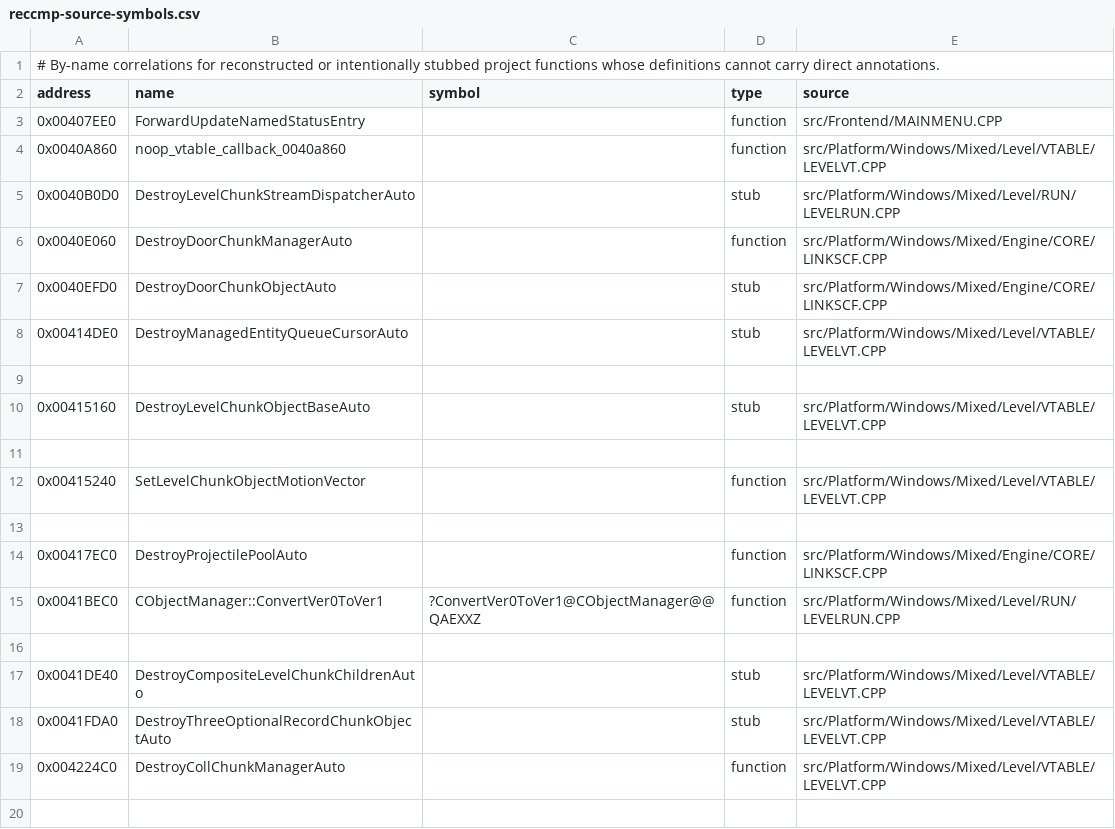
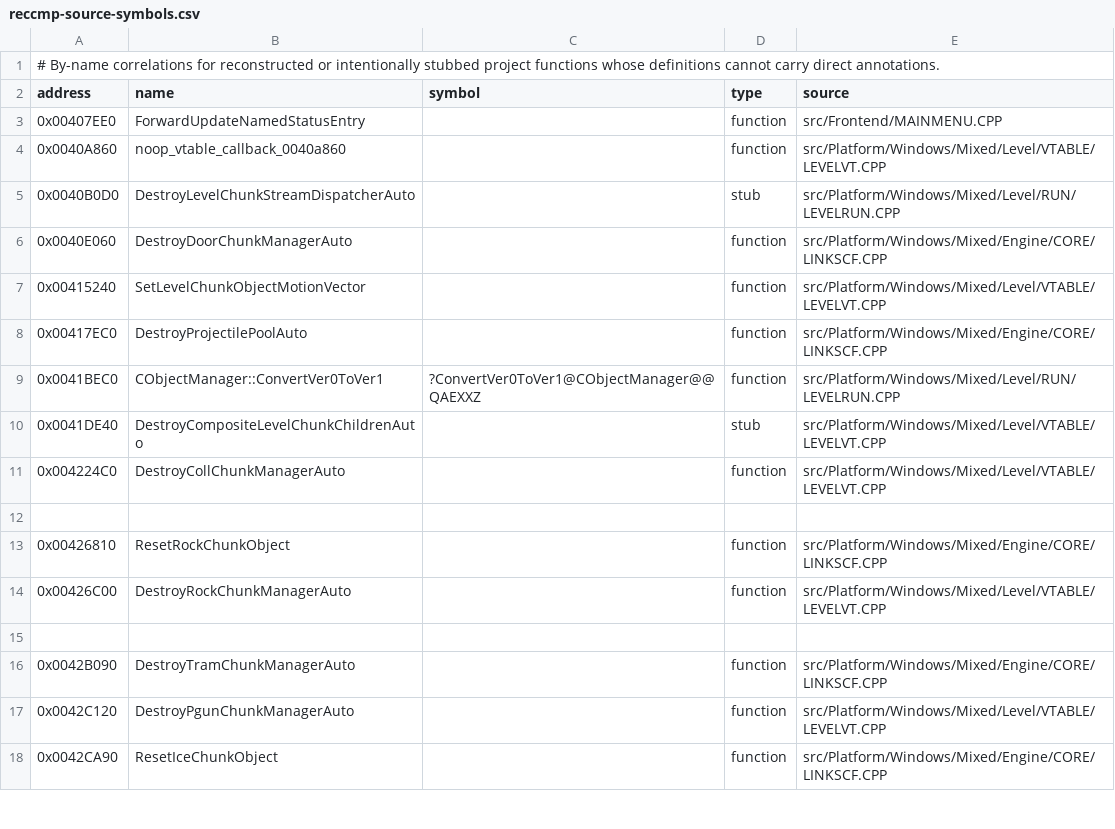
Before and after one commit to vonhoff/lemball-decomp, a CSV file: data/reccmp-source-symbols.csv, drawn as a sheet; only a part is shown; the shorter side is filled out with more unchanged rows; the diff names each change by its address in the sheet, - before the commit and + after, or states it on an @@ line.

Commit message:
lint: remove 4 orphaned CSV stub rows for re-homed funcs (0x40EFD0/0x414DE0/0x415160/0x41FDA0 -> now source annotations); rebind ConstructPaintballSequenceModeController to real body 0x450c10 (was thunk 0x4022ac, 35.7%). lint clean: 819 CSV, 3395 source ann, no dup addrs

```diff
--- a/data/reccmp-source-symbols.csv
+++ b/data/reccmp-source-symbols.csv
-row 7: 0x0040EFD0 | DestroyDoorChunkObjectAuto |  | stub | src/Platform/Windows/Mixed/Engine/CORE/LINKSCF.CPP
-row 8: 0x00414DE0 | DestroyManagedEntityQueueCursorAuto |  | stub | src/Platform/Windows/Mixed/Level/VTABLE/LEVELVT.CPP
-row 9: (empty)
-row 10: 0x00415160 | DestroyLevelChunkObjectBaseAuto |  | stub | src/Platform/Windows/Mixed/Level/VTABLE/LEVELVT.CPP
-row 11: (empty)
-row 13: (empty)
-row 16: (empty)
-row 18: 0x0041FDA0 | DestroyThreeOptionalRecordChunkObjectAuto |  | stub | src/Platform/Windows/Mixed/Level/VTABLE/LEVELVT.CPP
```
Also changed, not shown: 1 other file.
